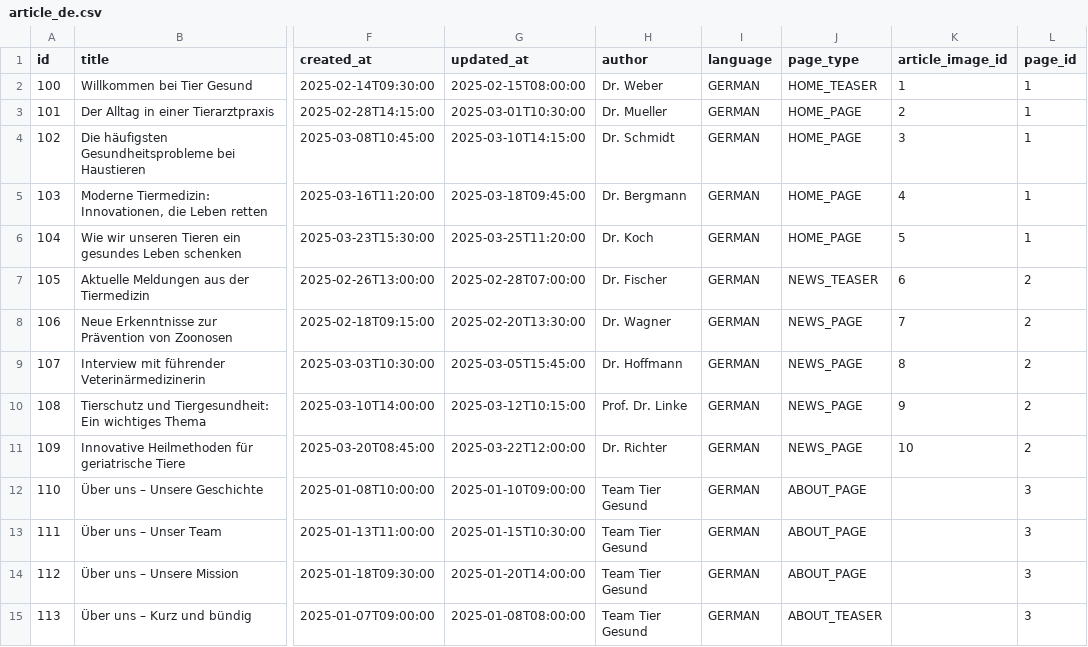
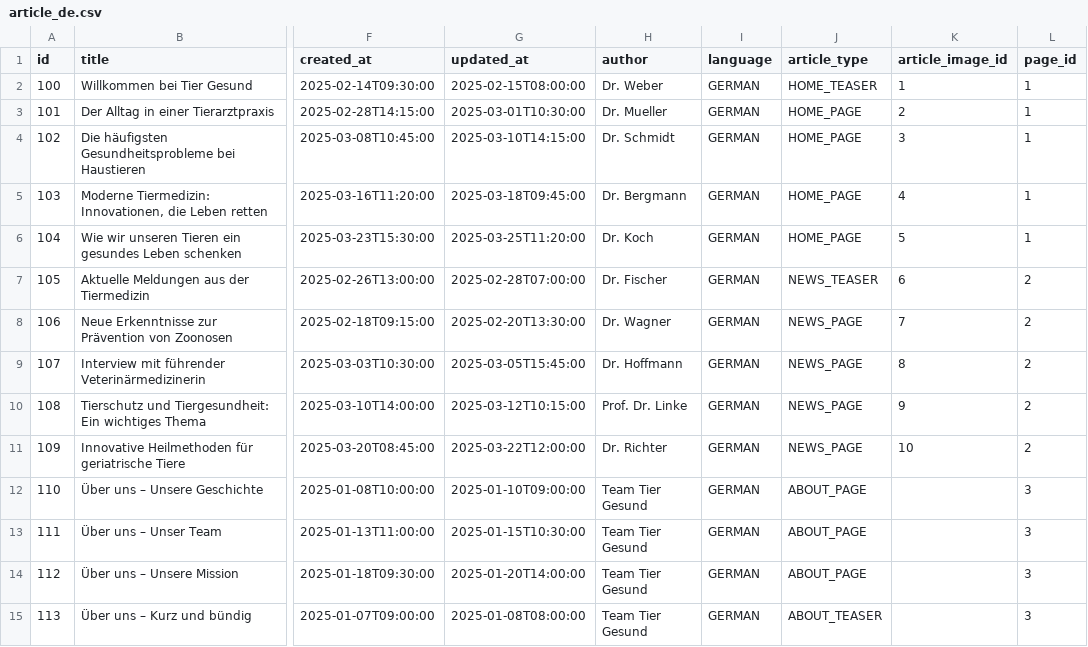
Before and after one commit to feurle/tg-app, a CSV file: src/main/resources/db/fake-data/article_de.csv, drawn as a sheet; only a part is shown, gaps mark what is left out; the diff names each change by its address in the sheet, - before the commit and + after, or states it on an @@ line.

```diff
--- a/src/main/resources/db/fake-data/article_de.csv
+++ b/src/main/resources/db/fake-data/article_de.csv
-J1: page_type
+J1: article_type
```
Also changed, not shown: src/main/resources/db/fake-data/article_en.csv, src/main/resources/db/fake-data/article_ru.csv, 13 other files.
